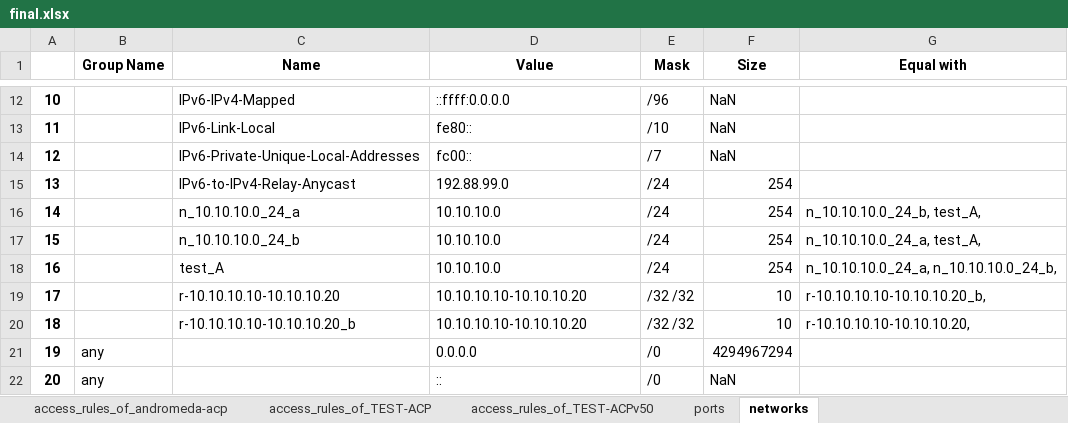
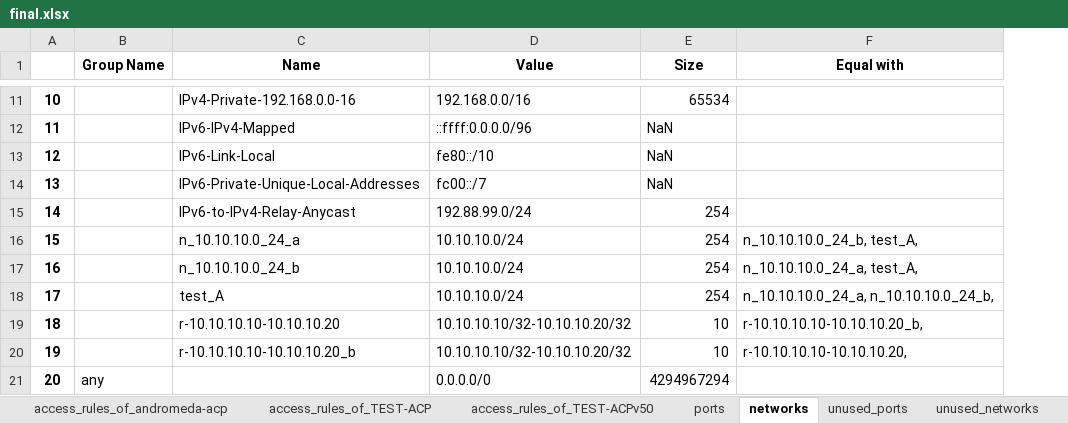
Before and after one commit to GetCon-Hungary/fmc-analyser, an Excel workbook: Exports/final.xlsx, sheet networks, drawn as a sheet; only a part is shown, gaps mark what is left out; values as stored, in another font and other column widths than the file's, no borders; removed rows and columns are numbered as before the commit, all else as after; the diff covers the shown part only; the diff names each change by its address in the sheet, - before the commit and + after, or states it on an @@ line.

```diff
--- a/Exports/final.xlsx (sheet networks)
+++ b/Exports/final.xlsx (sheet networks)
+sheet tab: unused_ports
+sheet tab: unused_networks
-column E (Mask), rows 12-22: /96 | /10 | /7 | /24 | /24 | /24 | /24 | /32 /32 | /32 /32 | /0 | /0
-C11 (Name): IPv6-IPv4-Mapped
+C11 (Name): IPv4-Private-192.168.0.0-16
-D11 (Value): ::ffff:0.0.0.0
+D11 (Value): 192.168.0.0/16
-E11 (Size): NaN
+E11 (Size): 65534
-C12 (Name): IPv6-Link-Local
+C12 (Name): IPv6-IPv4-Mapped
-D12 (Value): fe80::
+D12 (Value): ::ffff:0.0.0.0/96
-C13 (Name): IPv6-Private-Unique-Local-Addresses
+C13 (Name): IPv6-Link-Local
-D13 (Value): fc00::
+D13 (Value): fe80::/10
-C14 (Name): IPv6-to-IPv4-Relay-Anycast
+C14 (Name): IPv6-Private-Unique-Local-Addresses
-D14 (Value): 192.88.99.0
+D14 (Value): fc00::/7
-E14 (Size): 254
+E14 (Size): NaN
-C15 (Name): n_10.10.10.0_24_a
+C15 (Name): IPv6-to-IPv4-Relay-Anycast
-D15 (Value): 10.10.10.0
+D15 (Value): 192.88.99.0/24
-F15 (Equal with): n_10.10.10.0_24_b, test_A,
+F15 (Equal with): (empty)
-C16 (Name): n_10.10.10.0_24_b
+C16 (Name): n_10.10.10.0_24_a
-D16:D17 (Value): 10.10.10.0
+D16:D17 (Value): 10.10.10.0/24
-F16 (Equal with): n_10.10.10.0_24_a, test_A,
+F16 (Equal with): n_10.10.10.0_24_b, test_A,
-C17 (Name): test_A
+C17 (Name): n_10.10.10.0_24_b
-F17 (Equal with): n_10.10.10.0_24_a, n_10.10.10.0_24_b,
+F17 (Equal with): n_10.10.10.0_24_a, test_A,
-C18 (Name): r-10.10.10.10-10.10.10.20
+C18 (Name): test_A
-D18 (Value): 10.10.10.10-10.10.10.20
+D18 (Value): 10.10.10.0/24
-E18 (Size): 10
+E18 (Size): 254
-F18 (Equal with): r-10.10.10.10-10.10.10.20_b,
+F18 (Equal with): n_10.10.10.0_24_a, n_10.10.10.0_24_b,
-C19 (Name): r-10.10.10.10-10.10.10.20_b
+C19 (Name): r-10.10.10.10-10.10.10.20
-D19 (Value): 10.10.10.10-10.10.10.20
+D19 (Value): 10.10.10.10/32-10.10.10.20/32
-F19 (Equal with): r-10.10.10.10-10.10.10.20,
+F19 (Equal with): r-10.10.10.10-10.10.10.20_b,
-B20 (Group Name): any
+B20 (Group Name): (empty)
-C20 (Name): (empty)
+C20 (Name): r-10.10.10.10-10.10.10.20_b
-D20 (Value): 0.0.0.0
+D20 (Value): 10.10.10.10/32-10.10.10.20/32
-E20 (Size): 4294967294
+E20 (Size): 10
-F20 (Equal with): (empty)
+F20 (Equal with): r-10.10.10.10-10.10.10.20,
-D21 (Value): ::
+D21 (Value): 0.0.0.0/0
-E21 (Size): NaN
+E21 (Size): 4294967294
```
Also changed, not shown: 1 added row, 1 removed row and 49 edited cells elsewhere in this sheet, sheet ports, sheet access_rules_of_TEST-ACP, sheet access_rules_of_TEST-ACPv50.
